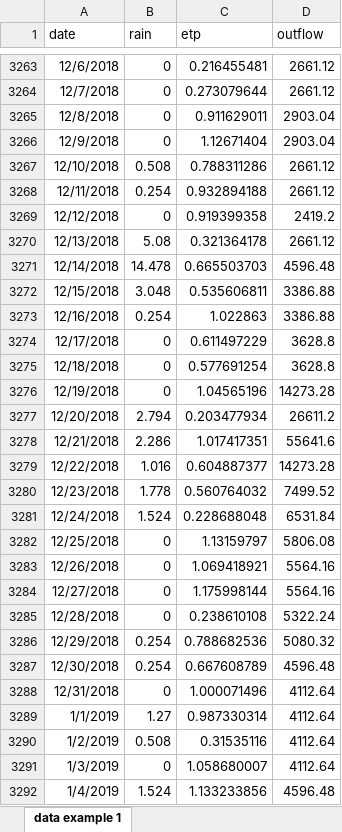
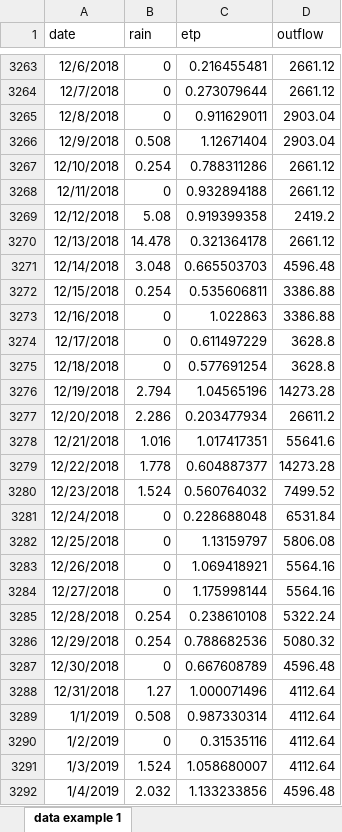
Before and after one commit to AndresPenuela/UCO_Hydrology_and_Erosion, an Excel workbook: Runoff_generation/data/data example 2.xlsx, sheet data example 1, drawn as a sheet; only a part is shown, gaps mark what is left out; values as stored, in another font and other column widths than the file's, no borders; the diff covers the shown part only; the diff names each change by its address in the sheet, - before the commit and + after, or states it on an @@ line.

Commit message:
Added a new Notebook Runoff_generation\Example - Creating a catchment hydrological model - Solution.ipynb

```diff
--- a/Runoff_generation/data/data example 2.xlsx (sheet data example 1)
+++ b/Runoff_generation/data/data example 2.xlsx (sheet data example 1)
-B3266 (rain): 0
+B3266 (rain): 0.508
-B3267 (rain): 0.508
+B3267 (rain): 0.254
-B3268 (rain): 0.254
+B3268 (rain): 0
-B3269 (rain): 0
+B3269 (rain): 5.08
-B3270 (rain): 5.08
+B3270 (rain): 14.478
-B3271 (rain): 14.478
+B3271 (rain): 3.048
-B3272 (rain): 3.048
+B3272 (rain): 0.254
-B3273 (rain): 0.254
+B3273 (rain): 0
-B3276 (rain): 0
+B3276 (rain): 2.794
-B3277 (rain): 2.794
+B3277 (rain): 2.286
-B3278 (rain): 2.286
+B3278 (rain): 1.016
-B3279 (rain): 1.016
+B3279 (rain): 1.778
-B3280 (rain): 1.778
+B3280 (rain): 1.524
-B3281 (rain): 1.524
+B3281 (rain): 0
-B3285 (rain): 0
+B3285 (rain): 0.254
-B3287 (rain): 0.254
+B3287 (rain): 0
-B3288 (rain): 0
+B3288 (rain): 1.27
-B3289 (rain): 1.27
+B3289 (rain): 0.508
-B3290 (rain): 0.508
+B3290 (rain): 0
-B3291 (rain): 0
+B3291 (rain): 1.524
-B3292 (rain): 1.524
+B3292 (rain): 2.032
```
Also changed, not shown: 1619 edited cells elsewhere in this sheet, 4 other files.
